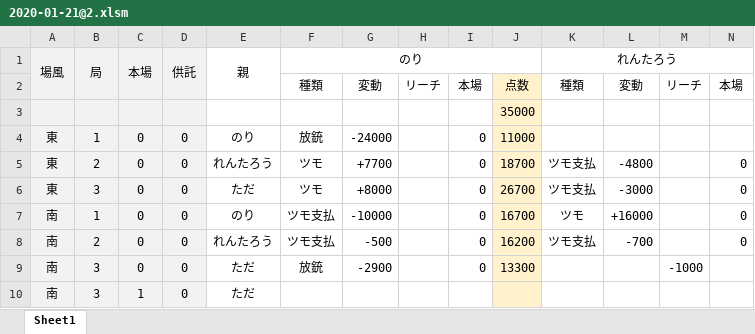
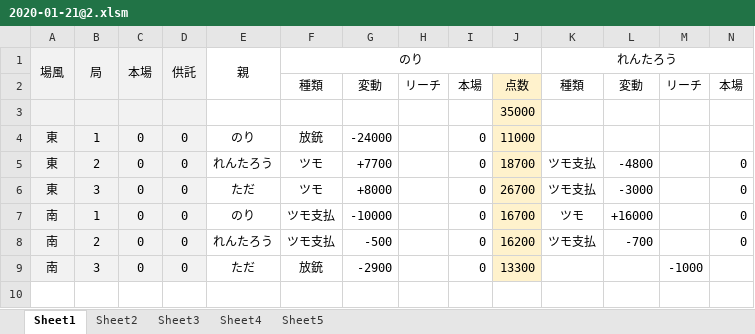
Before and after one commit to daicho/mahjong, an Excel workbook: 麻雀同好会3rd/対局/2020-01-21@2.xlsm, sheet Sheet1, drawn as a sheet; only a part is shown; values as stored, in another font and other column widths than the file's, no borders; conditional formats not drawn; rows hold the shown columns only; the diff names each change by its address in the sheet, - before the commit and + after, or states it on an @@ line.

```diff
--- a/麻雀同好会3rd/対局/2020-01-21@2.xlsm (sheet Sheet1)
+++ b/麻雀同好会3rd/対局/2020-01-21@2.xlsm (sheet Sheet1)
+sheet tab: Sheet2
+sheet tab: Sheet3
+sheet tab: Sheet4
+sheet tab: Sheet5
-row 10: 南 | 3 | 1 | 0 | ただ
```
Also changed, not shown: 麻雀同好会3rd/点数.xlsm.
